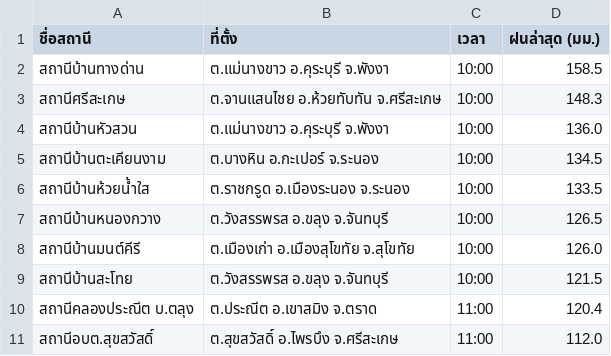
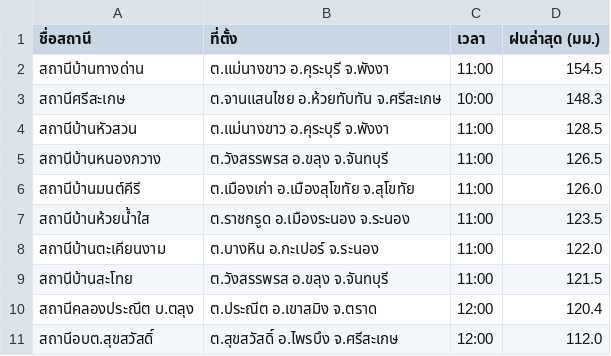
Before and after one commit to chaleeexez/scraper, a CSV file: thaiwater_rainfall_live.csv, drawn as a sheet.

```diff
--- a/thaiwater_rainfall_live.csv
+++ b/thaiwater_rainfall_live.csv
@@ -1,11 +1,11 @@
 ชื่อสถานี,ที่ตั้ง,เวลา,ฝนล่าสุด (มม.)
-สถานีบ้านทางด่าน,ต.แม่นางขาว อ.คุระบุรี จ.พังงา,10:00,158.5
+สถานีบ้านทางด่าน,ต.แม่นางขาว อ.คุระบุรี จ.พังงา,11:00,154.5
 สถานีศรีสะเกษ,ต.จานแสนไชย อ.ห้วยทับทัน จ.ศรีสะเกษ,10:00,148.3
-สถานีบ้านหัวสวน,ต.แม่นางขาว อ.คุระบุรี จ.พังงา,10:00,136.0
-สถานีบ้านตะเคียนงาม,ต.บางหิน อ.กะเปอร์ จ.ระนอง,10:00,134.5
-สถานีบ้านห้วยน้ำใส,ต.ราชกรูด อ.เมืองระนอง จ.ระนอง,10:00,133.5
-สถานีบ้านหนองกวาง,ต.วังสรรพรส อ.ขลุง จ.จันทบุรี,10:00,126.5
-สถานีบ้านมนต์คีรี,ต.เมืองเก่า อ.เมืองสุโขทัย จ.สุโขทัย,10:00,126.0
-สถานีบ้านสะโทย,ต.วังสรรพรส อ.ขลุง จ.จันทบุรี,10:00,121.5
-สถานีคลองประณีต บ.ตลุง,ต.ประณีต อ.เขาสมิง จ.ตราด,11:00,120.4
-สถานีอบต.สุขสวัสดิ์,ต.สุขสวัสดิ์ อ.ไพรบึง จ.ศรีสะเกษ,11:00,112.0
+สถานีบ้านหัวสวน,ต.แม่นางขาว อ.คุระบุรี จ.พังงา,11:00,128.5
+สถานีบ้านหนองกวาง,ต.วังสรรพรส อ.ขลุง จ.จันทบุรี,11:00,126.5
+สถานีบ้านมนต์คีรี,ต.เมืองเก่า อ.เมืองสุโขทัย จ.สุโขทัย,11:00,126.0
+สถานีบ้านห้วยน้ำใส,ต.ราชกรูด อ.เมืองระนอง จ.ระนอง,11:00,123.5
+สถานีบ้านตะเคียนงาม,ต.บางหิน อ.กะเปอร์ จ.ระนอง,11:00,122.0
+สถานีบ้านสะโทย,ต.วังสรรพรส อ.ขลุง จ.จันทบุรี,11:00,121.5
+สถานีคลองประณีต บ.ตลุง,ต.ประณีต อ.เขาสมิง จ.ตราด,12:00,120.4
+สถานีอบต.สุขสวัสดิ์,ต.สุขสวัสดิ์ อ.ไพรบึง จ.ศรีสะเกษ,12:00,112.0
```
